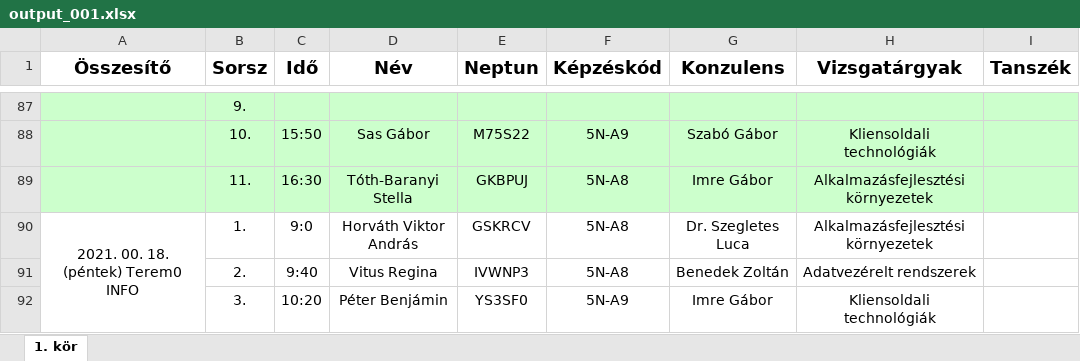
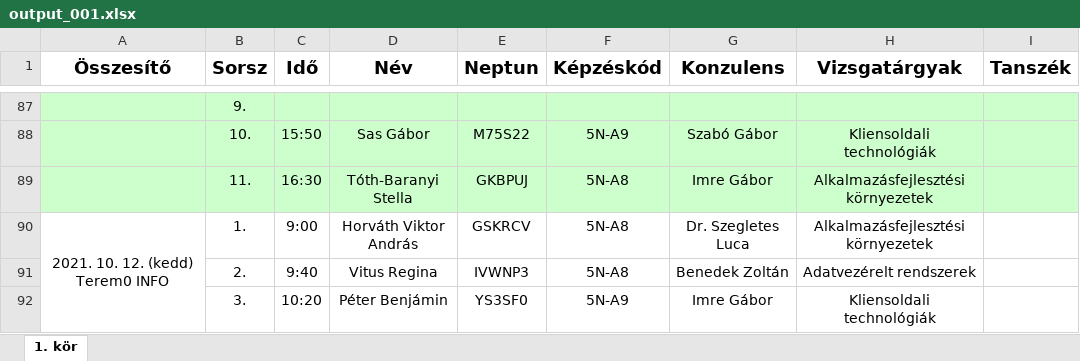
Before and after one commit to Gregurevic/fesch, an Excel workbook: fesch/output/output_001.xlsx, sheet 1. kör, drawn as a sheet; only a part is shown, gaps mark what is left out; values as stored, in another font and other column widths than the file's, no borders; the diff covers the shown part only; the diff names each change by its address in the sheet, - before the commit and + after, or states it on an @@ line.

```diff
--- a/fesch/output/output_001.xlsx (sheet 1. kör)
+++ b/fesch/output/output_001.xlsx (sheet 1. kör)
-A90 (Összesítő): 2021. 00. 18. (péntek) Terem0 INFO
+A90 (Összesítő): 2021. 10. 12. (kedd) Terem0 INFO
-C90 (Idő): 9:0
+C90 (Idő): 9:00
```
Also changed, not shown: 28 edited cells elsewhere in this sheet, fesch/output/log_001.xlsx, 15 other files.
